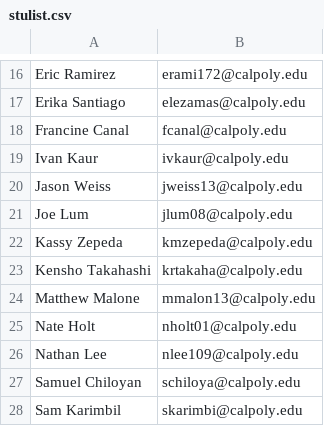
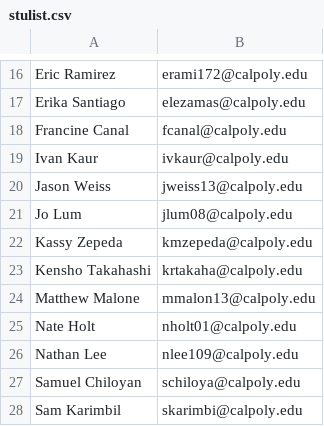
Before and after one commit to ZackKramer/ClockSite, a CSV file: stulist.csv, drawn as a sheet; only a part is shown, gaps mark what is left out.

Commit message:
updated Jo

```diff
--- a/stulist.csv
+++ b/stulist.csv
@@ -20,3 +20,3 @@ Ivan Kaur,ivkaur@calpoly.edu
 Jason Weiss,jweiss13@calpoly.edu
-Joe Lum,jlum08@calpoly.edu
+Jo Lum,jlum08@calpoly.edu
 Kassy Zepeda,kmzepeda@calpoly.edu
```
